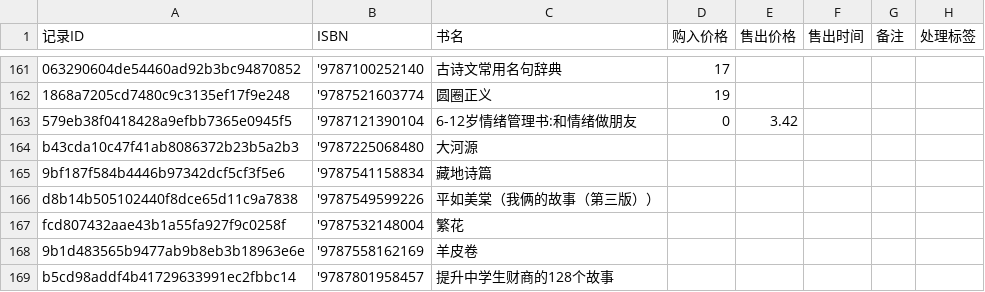
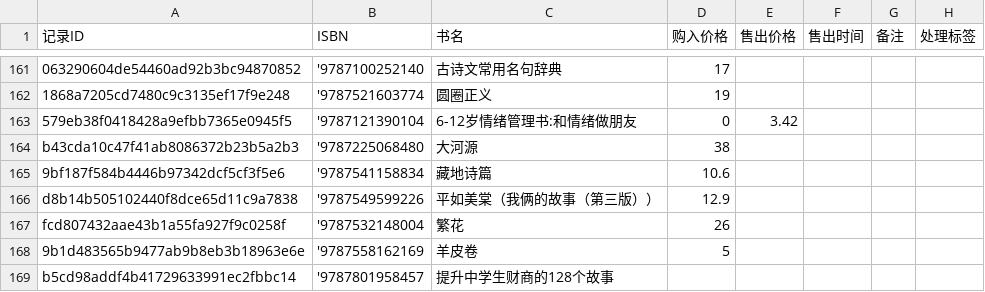
Before and after one commit to lipingxu/dzy_inventory, a CSV file: manual_overrides.csv, drawn as a sheet; only a part is shown, gaps mark what is left out; the diff names each change by its address in the sheet, - before the commit and + after, or states it on an @@ line.

Commit message:
chore: update manual overrides via local editor

```diff
--- a/manual_overrides.csv
+++ b/manual_overrides.csv
-D164 (购入价格): (empty)
+D164 (购入价格): 38
-D165 (购入价格): (empty)
+D165 (购入价格): 10.6
-D166 (购入价格): (empty)
+D166 (购入价格): 12.9
-D167 (购入价格): (empty)
+D167 (购入价格): 26
-D168 (购入价格): (empty)
+D168 (购入价格): 5
```
